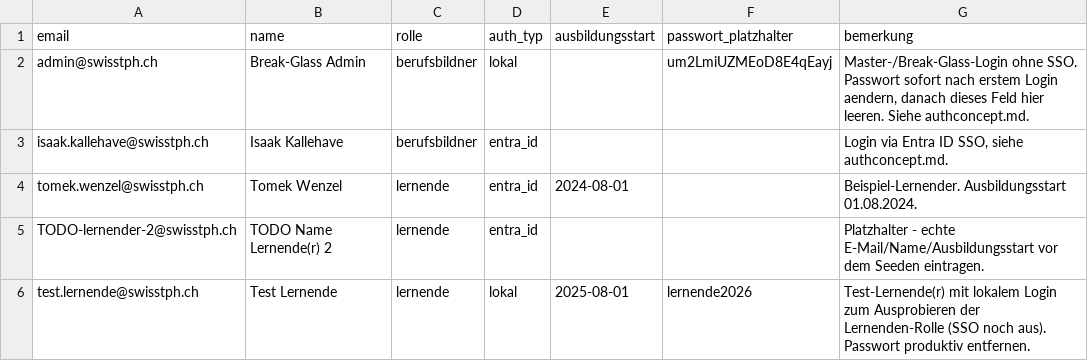
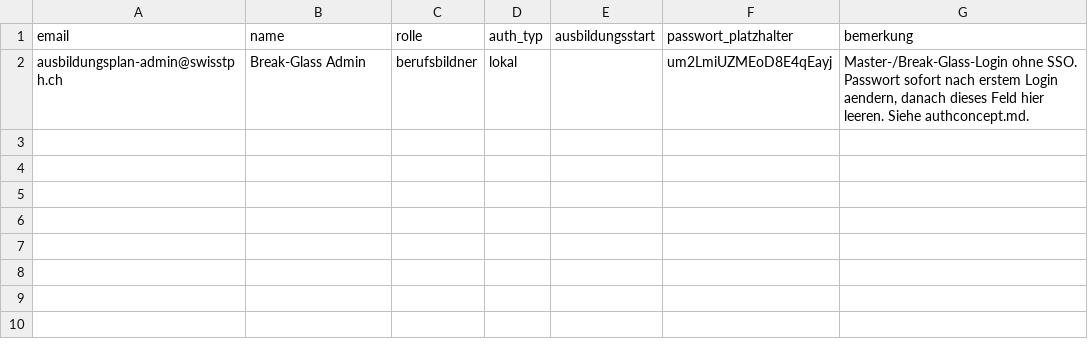
Before and after one commit to kalliraw/applantice, a CSV file: data/accounts.csv, drawn as a sheet.

```diff
--- a/data/accounts.csv
+++ b/data/accounts.csv
@@ -1,6 +1,2 @@
 email,name,rolle,auth_typ,ausbildungsstart,passwort_platzhalter,bemerkung
-admin@swisstph.ch,Break-Glass Admin,berufsbildner,lokal,,um2LmiUZMEoD8E4qEayj,"Master-/Break-Glass-Login ohne SSO. Passwort sofort nach erstem Login aendern, danach dieses Feld hier leeren. Siehe authconcept.md."
-isaak.kallehave@swisstph.ch,Isaak Kallehave,berufsbildner,entra_id,,,"Login via Entra ID SSO, siehe authconcept.md."
-tomek.wenzel@swisstph.ch,Tomek Wenzel,lernende,entra_id,2024-08-01,,"Beispiel-Lernender. Ausbildungsstart 01.08.2024."
-TODO-lernender-2@swisstph.ch,TODO Name Lernende(r) 2,lernende,entra_id,,,"Platzhalter - echte E-Mail/Name/Ausbildungsstart vor dem Seeden eintragen."
-test.lernende@swisstph.ch,Test Lernende,lernende,lokal,2025-08-01,lernende2026,"Test-Lernende(r) mit lokalem Login zum Ausprobieren der Lernenden-Rolle (SSO noch aus). Passwort produktiv entfernen."
+ausbildungsplan-admin@swisstph.ch,Break-Glass Admin,berufsbildner,lokal,,um2LmiUZMEoD8E4qEayj,"Master-/Break-Glass-Login ohne SSO. Passwort sofort nach erstem Login aendern, danach dieses Feld hier leeren. Siehe authconcept.md."
```
Also changed, not shown: 9 other files.
